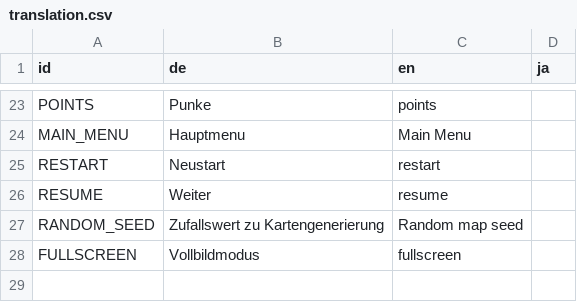
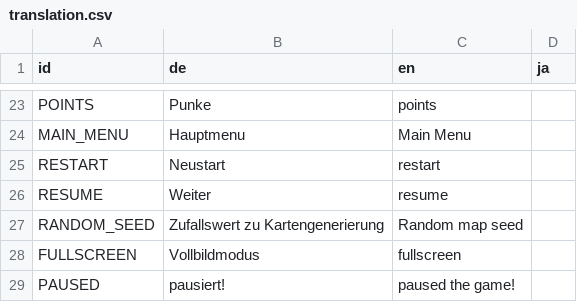
Before and after one commit to enthus1ast/chromeTrip, a CSV file: translation/translation.csv, drawn as a sheet; only a part is shown, gaps mark what is left out; the diff names each change by its address in the sheet, - before the commit and + after, or states it on an @@ line.

Commit message:
paused the game eingebaut
Signed-off-by: sn0re <david@code0.xyz>

```diff
--- a/translation/translation.csv
+++ b/translation/translation.csv
+row 29: PAUSED | pausiert! | paused the game!
```
Also changed, not shown: 12 other files.
